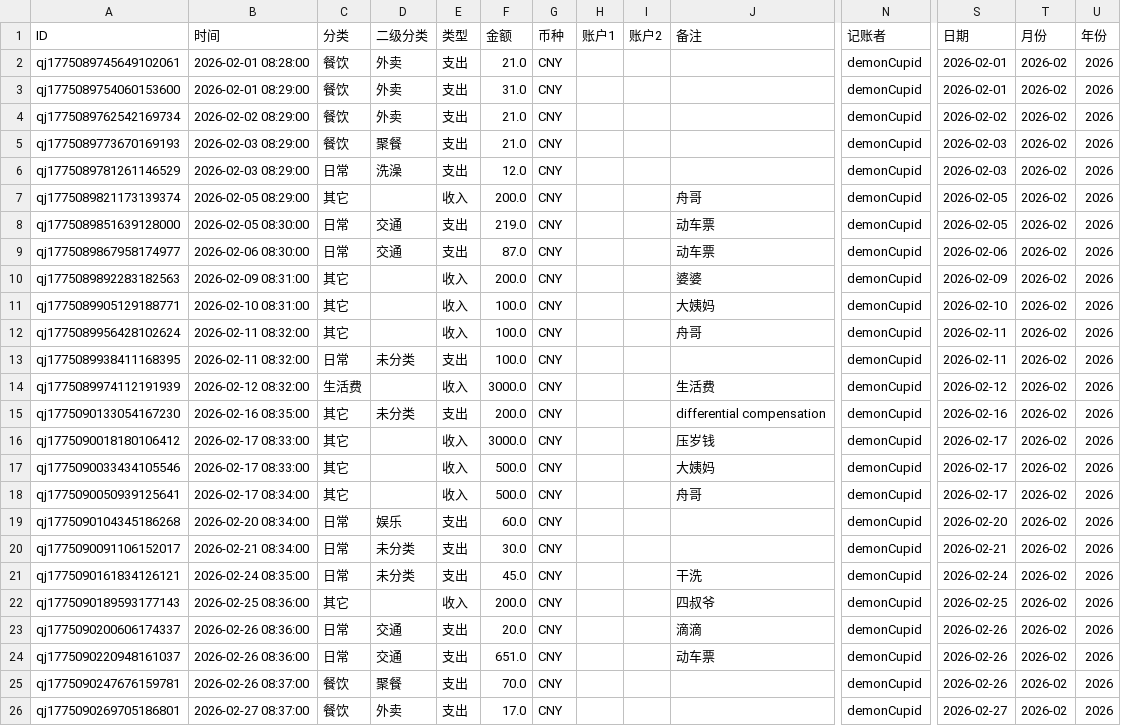
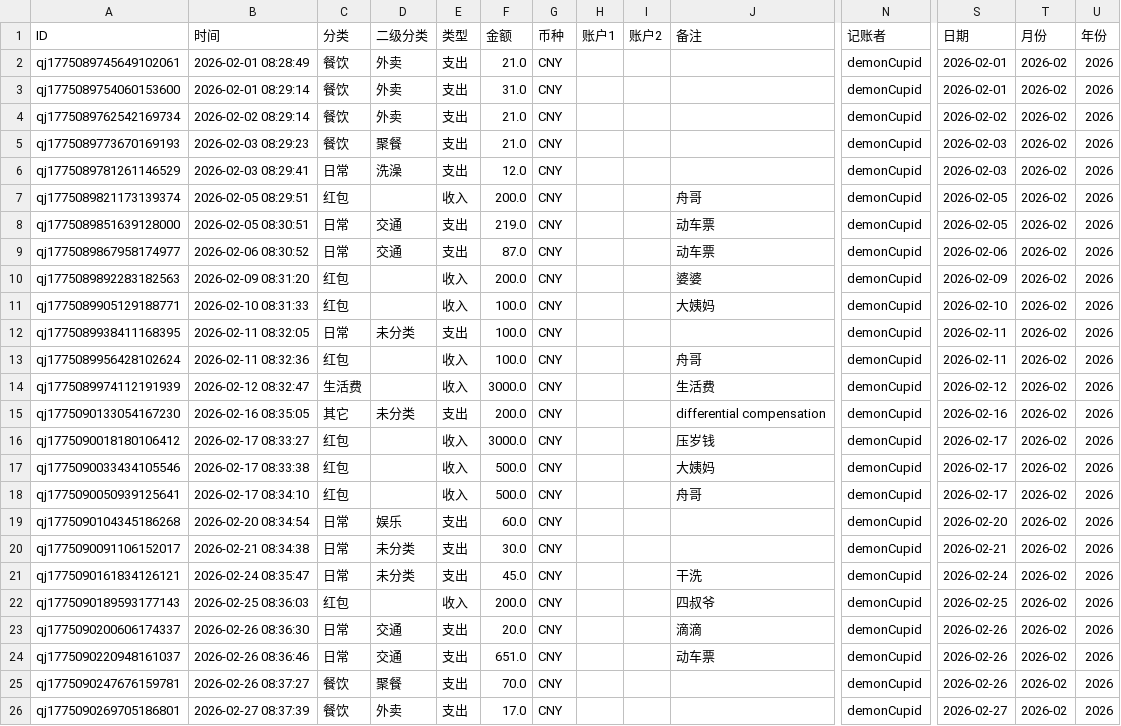
Before and after one commit to Cupid-qrq/personal-account-app, a CSV file: data/archive/2026-02.csv, drawn as a sheet; only a part is shown, gaps mark what is left out; removed rows and columns are numbered as before the commit, all else as after; rows hold the shown columns only; the diff names each change by its address in the sheet, - before the commit and + after, or states it on an @@ line.

```diff
--- a/data/archive/2026-02.csv
+++ b/data/archive/2026-02.csv
-B2 (时间): 2026-02-01 08:28:00
+B2 (时间): 2026-02-01 08:28:49
-B3 (时间): 2026-02-01 08:29:00
+B3 (时间): 2026-02-01 08:29:14
-B4 (时间): 2026-02-02 08:29:00
+B4 (时间): 2026-02-02 08:29:14
-B5 (时间): 2026-02-03 08:29:00
+B5 (时间): 2026-02-03 08:29:23
-B6 (时间): 2026-02-03 08:29:00
+B6 (时间): 2026-02-03 08:29:41
-B7 (时间): 2026-02-05 08:29:00
+B7 (时间): 2026-02-05 08:29:51
-C7 (分类): 其它
+C7 (分类): 红包
-B8 (时间): 2026-02-05 08:30:00
+B8 (时间): 2026-02-05 08:30:51
-B9 (时间): 2026-02-06 08:30:00
+B9 (时间): 2026-02-06 08:30:52
-B10 (时间): 2026-02-09 08:31:00
+B10 (时间): 2026-02-09 08:31:20
-C10:C11 (分类): 其它
+C10:C11 (分类): 红包
-B11 (时间): 2026-02-10 08:31:00
+B11 (时间): 2026-02-10 08:31:33
-row 12: qj1775089956428102624 | 2026-02-11 08:32:00 | 其它 |  | 收入 | 100.0 | CNY |  |  | 舟哥 | demonCupid | 2026-02-11 | 2026-02 | 2026
-B12 (时间): 2026-02-11 08:32:00
+B12 (时间): 2026-02-11 08:32:05
+row 13: qj1775089956428102624 | 2026-02-11 08:32:36 | 红包 |  | 收入 | 100.0 | CNY |  |  | 舟哥 | demonCupid | 2026-02-11 | 2026-02 | 2026
-B14 (时间): 2026-02-12 08:32:00
+B14 (时间): 2026-02-12 08:32:47
-B15 (时间): 2026-02-16 08:35:00
+B15 (时间): 2026-02-16 08:35:05
-B16 (时间): 2026-02-17 08:33:00
+B16 (时间): 2026-02-17 08:33:27
-C16:C18 (分类): 其它
+C16:C18 (分类): 红包
-B17 (时间): 2026-02-17 08:33:00
+B17 (时间): 2026-02-17 08:33:38
-B18 (时间): 2026-02-17 08:34:00
+B18 (时间): 2026-02-17 08:34:10
-B19 (时间): 2026-02-20 08:34:00
+B19 (时间): 2026-02-20 08:34:54
-B20 (时间): 2026-02-21 08:34:00
+B20 (时间): 2026-02-21 08:34:38
-B21 (时间): 2026-02-24 08:35:00
+B21 (时间): 2026-02-24 08:35:47
-B22 (时间): 2026-02-25 08:36:00
+B22 (时间): 2026-02-25 08:36:03
-C22 (分类): 其它
+C22 (分类): 红包
-B23 (时间): 2026-02-26 08:36:00
+B23 (时间): 2026-02-26 08:36:30
-B24 (时间): 2026-02-26 08:36:00
+B24 (时间): 2026-02-26 08:36:46
-B25 (时间): 2026-02-26 08:37:00
+B25 (时间): 2026-02-26 08:37:27
-B26 (时间): 2026-02-27 08:37:00
+B26 (时间): 2026-02-27 08:37:39
```
Also changed, not shown: data/archive/2026-01.csv, data/processed/ledger_master.csv, 9 other files.
